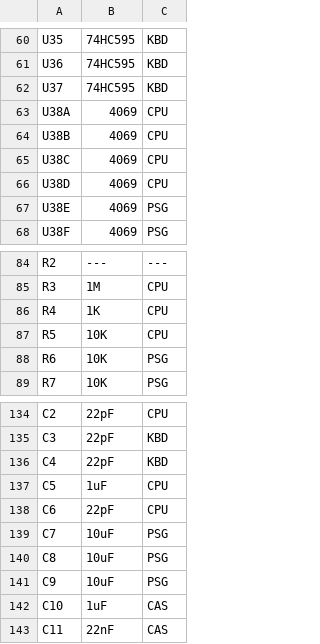
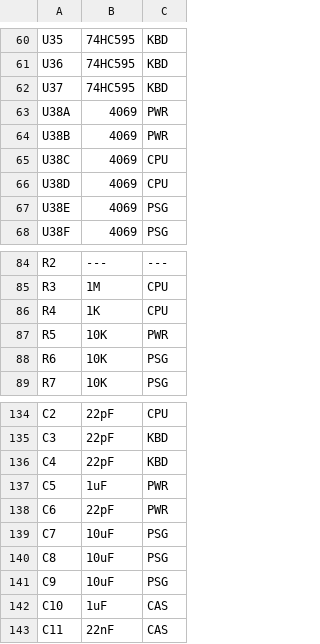
Before and after one commit to artemisamsx/artemisa, a CSV file: hardware/artemisa/components.csv, drawn as a sheet; only a part is shown, gaps mark what is left out.

Commit message:
Move /RESET signal generation into POWER sheet

```diff
--- a/hardware/artemisa/components.csv
+++ b/hardware/artemisa/components.csv
@@ -62,4 +62,4 @@ U36,74HC595,KBD
 U37,74HC595,KBD
-U38A,4069,CPU
-U38B,4069,CPU
+U38A,4069,PWR
+U38B,4069,PWR
 U38C,4069,CPU
@@ -86,3 +86,3 @@ R3,1M,CPU
 R4,1K,CPU
-R5,10K,CPU
+R5,10K,PWR
 R6,10K,PSG
@@ -136,4 +136,4 @@ C3,22pF,KBD
 C4,22pF,KBD
-C5,1uF,CPU
-C6,22pF,CPU
+C5,1uF,PWR
+C6,22pF,PWR
 C7,10uF,PSG
```
Also changed, not shown: 11 other files.
